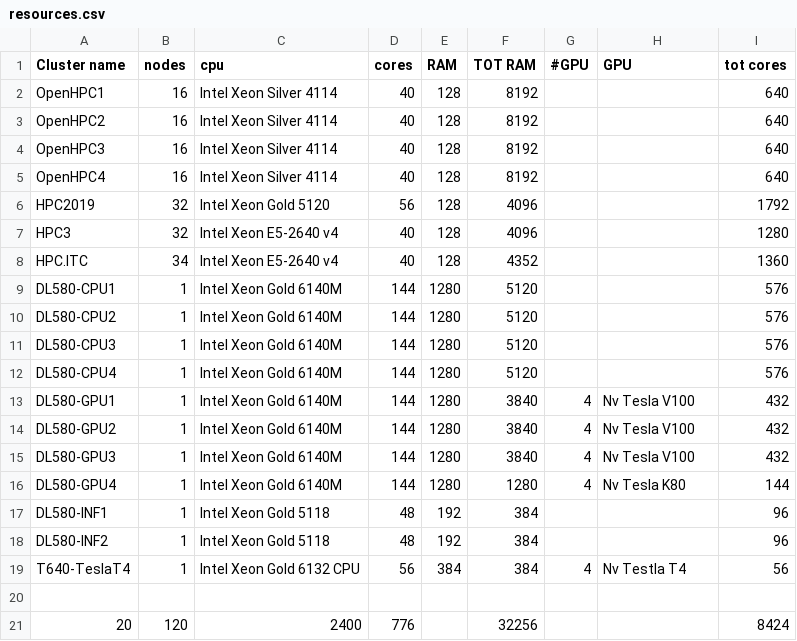
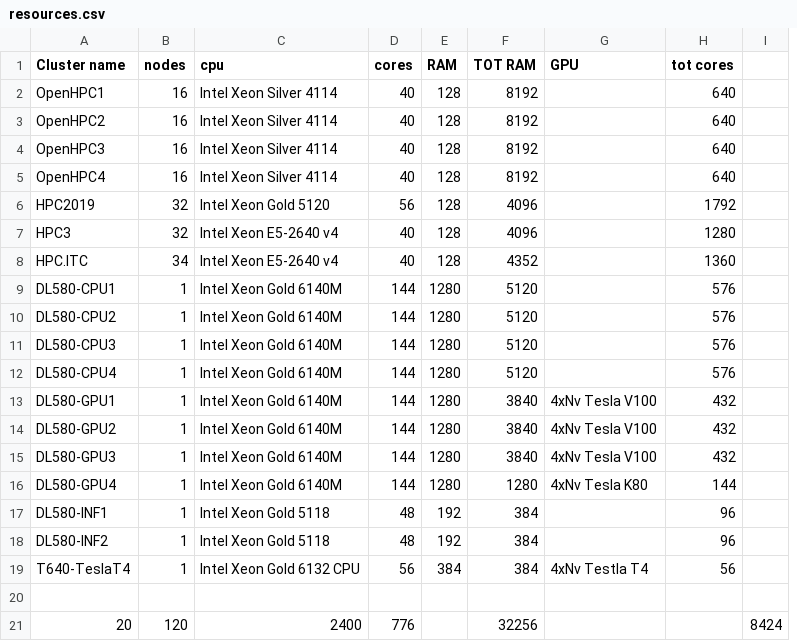
Before and after one commit to Unipisa/hpc, a CSV file: source/hardware/resources.csv, drawn as a sheet; removed rows and columns are numbered as before the commit, all else as after; the diff names each change by its address in the sheet, - before the commit and + after, or states it on an @@ line.

Commit message:
hardware

```diff
--- a/source/hardware/resources.csv
+++ b/source/hardware/resources.csv
-column G (#GPU), rows 13-19: 4 | 4 | 4 | 4 |  |  | 4
+column I, row 21: 8424
-G13:G15 (GPU): Nv Tesla V100
+G13:G15 (GPU): 4xNv Tesla V100
-G16 (GPU): Nv Tesla K80
+G16 (GPU): 4xNv Tesla K80
-G19 (GPU): Nv Testla T4
+G19 (GPU): 4xNv Testla T4
-H21 (tot cores): 8424
+H21 (tot cores): (empty)
```
